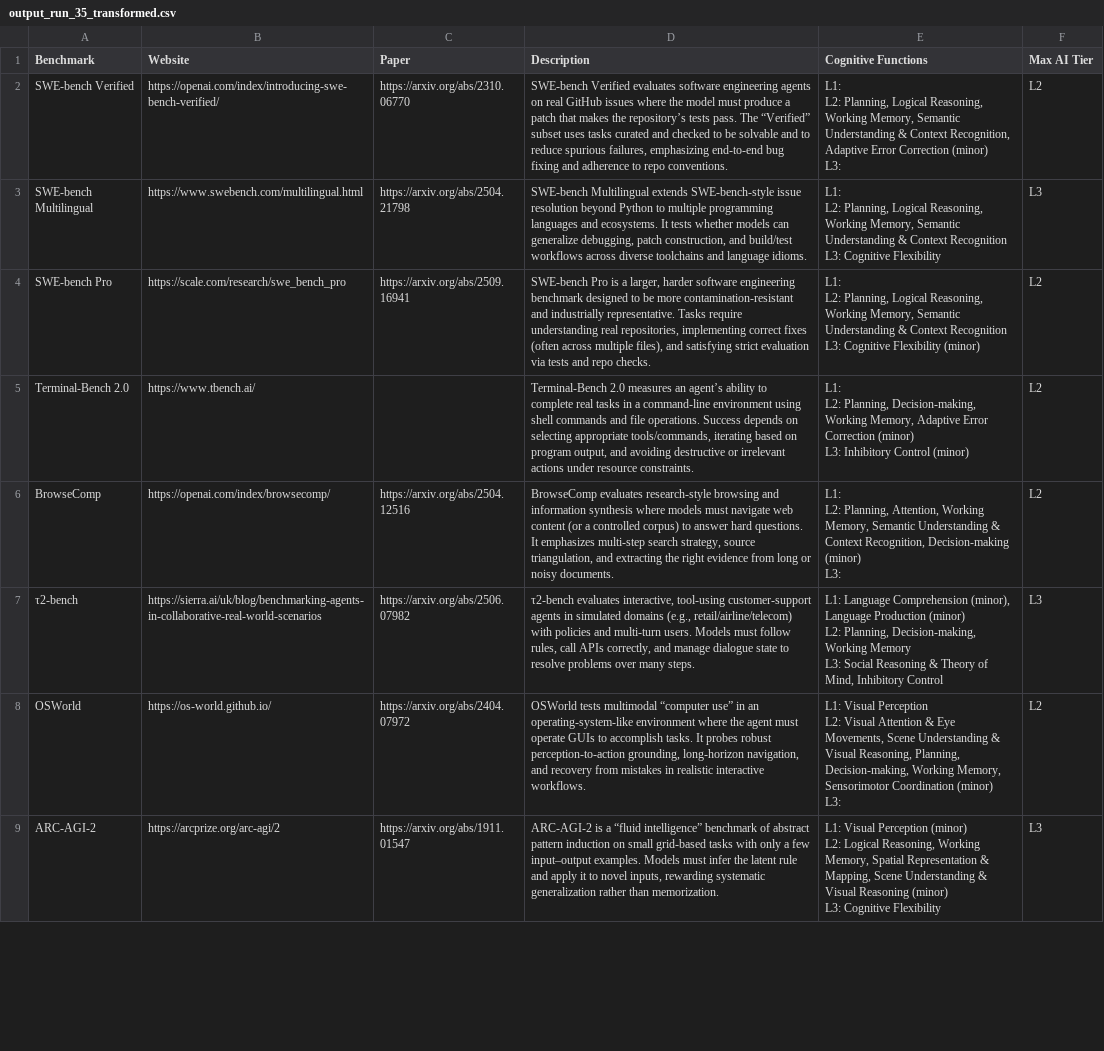
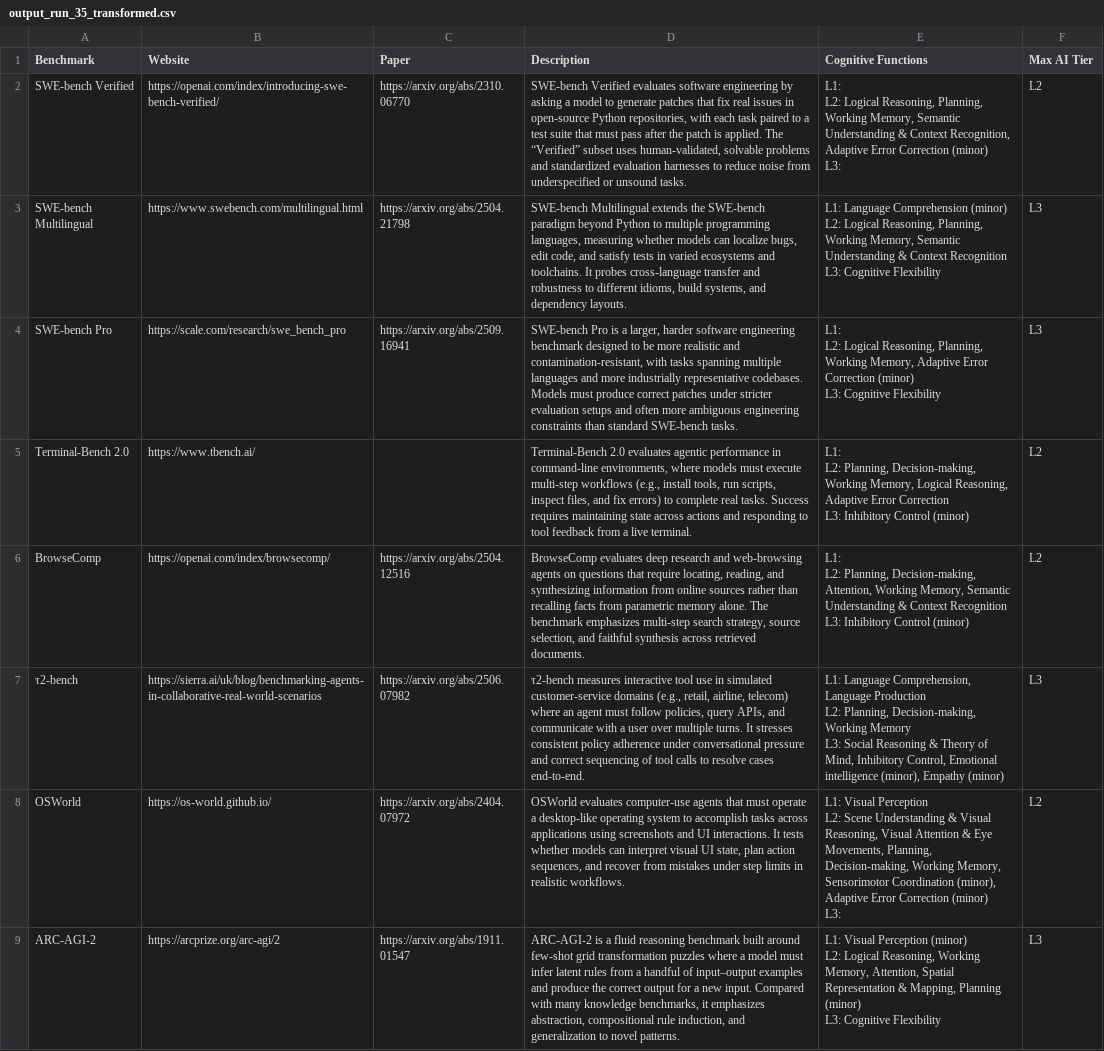
Before and after one commit to sean-escola/ai-benchmark-cognitive-analysis, a CSV file: run_all/output_run_35_transformed.csv, drawn as a sheet; only a part is shown; ↵ is a line break in a cell; the diff covers the shown part only; the diff names each change by its address in the sheet, - before the commit and + after, or states it on an @@ line.

```diff
--- a/run_all/output_run_35_transformed.csv
+++ b/run_all/output_run_35_transformed.csv
-D2 (Description): …software engineering agents on real GitHub issues where the model must produce a patch that makes the repository’s tests pass. The “Verified” subset uses tasks curated and checked to be solvable and to reduce spurious failures, emphasizing end-to-end bug fixing and adherence to repo conventions.
+D2 (Description): …software engineering by asking a model to generate patches that fix real issues in open-source Python repositories, with each task paired to a test suite that must pass after the patch is applied. The “Verified” subset uses human-validated, solvable problems and standardized evaluation harnesses to reduce noise from underspecified or unsound tasks.
-E2 (Cognitive Functions): L1: ↵ L2: Planning, Logical Reasoning, Working Memory,…
+E2 (Cognitive Functions): L1: ↵ L2: Logical Reasoning, Planning, Working Memory,…
-D3 (Description): …Multilingual extends SWE-bench-style issue resolution beyond Python to multiple programming languages and ecosystems. It tests whether models can generalize debugging, patch construction, and build/test workflows across diverse toolchains and language idioms.
+D3 (Description): …Multilingual extends the SWE-bench paradigm beyond Python to multiple programming languages, measuring whether models can localize bugs, edit code, and satisfy tests in varied ecosystems and toolchains. It probes cross-language transfer and robustness to different idioms, build systems, and dependency layouts.
-E3 (Cognitive Functions): L1: ↵ L2: Planning, Logical Reasoning, Working Memory,…
+E3 (Cognitive Functions): L1: Language Comprehension (minor) ↵ L2: Logical Reasoning, Planning, Working Memory,…
-D4 (Description): …be more contamination-resistant and industrially representative. Tasks require understanding real repositories, implementing correct fixes (often across multiple files), and satisfying strict evaluation via tests and repo checks.
+D4 (Description): …be more realistic and contamination-resistant, with tasks spanning multiple languages and more industrially representative codebases. Models must produce correct patches under stricter evaluation setups and often more ambiguous engineering constraints than standard SWE-bench tasks.
-E4 (Cognitive Functions): L1: ↵ L2: Planning, Logical Reasoning, Working Memory, Semantic Understanding & Context Recognition ↵ L3: Cognitive Flexibility (minor)
+E4 (Cognitive Functions): L1: ↵ L2: Logical Reasoning, Planning, Working Memory, Adaptive Error Correction (minor) ↵ L3: Cognitive Flexibility
-F4 (Max AI Tier): L2
+F4 (Max AI Tier): L3
-D5 (Description): Terminal-Bench 2.0 measures an agent’s ability to complete real tasks in a command-line environment using shell commands and file operations. Success depends on selecting appropriate tools/commands, iterating based on program output, and avoiding destructive or irrelevant actions under resource constraints.
+D5 (Description): Terminal-Bench 2.0 evaluates agentic performance in command-line environments, where models must execute multi-step workflows (e.g., install tools, run scripts, inspect files, and fix errors) to complete real tasks. Success requires maintaining state across actions and responding to tool feedback from a live terminal.
-E5 (Cognitive Functions): …Working Memory, Adaptive Error Correction (minor) ↵ L3: Inhibitory…
+E5 (Cognitive Functions): …Working Memory, Logical Reasoning, Adaptive Error Correction ↵ L3: Inhibitory…
-D6 (Description): BrowseComp evaluates research-style browsing and information synthesis where models must navigate web content (or a controlled corpus) to answer hard questions. It emphasizes multi-step search strategy, source triangulation, and extracting the right evidence from long or noisy documents.
+D6 (Description): BrowseComp evaluates deep research and web-browsing agents on questions that require locating, reading, and synthesizing information from online sources rather than recalling facts from parametric memory alone. The benchmark emphasizes multi-step search strategy, source selection, and faithful synthesis across retrieved documents.
-E6 (Cognitive Functions): …L2: Planning, Attention, Working Memory, Semantic Understanding & Context Recognition, Decision-making (minor) ↵ L3:
+E6 (Cognitive Functions): …L2: Planning, Decision-making, Attention, Working Memory, Semantic Understanding & Context Recognition ↵ L3: Inhibitory Control (minor)
-D7 (Description): τ2-bench evaluates interactive, tool-using customer-support agents in simulated domains (e.g., retail/airline/telecom) with policies and multi-turn users. Models must follow rules, call APIs correctly, and manage dialogue state to resolve problems over many steps.
+D7 (Description): τ2-bench measures interactive tool use in simulated customer-service domains (e.g., retail, airline, telecom) where an agent must follow policies, query APIs, and communicate with a user over multiple turns. It stresses consistent policy adherence under conversational pressure and correct sequencing of tool calls to resolve cases end-to-end.
-E7 (Cognitive Functions): L1: Language Comprehension (minor), Language Production (minor) ↵ L2: Planning, Decision-making, Working Memory ↵ L3: Social Reasoning & Theory of Mind, Inhibitory Control
+E7 (Cognitive Functions): L1: Language Comprehension, Language Production ↵ L2: Planning, Decision-making, Working Memory ↵ L3: Social Reasoning & Theory of Mind, Inhibitory Control, Emotional intelligence (minor), Empathy (minor)
-D8 (Description): OSWorld tests multimodal “computer use” in an operating-system-like environment where the agent must operate GUIs to accomplish tasks. It probes robust perception-to-action grounding, long-horizon navigation, and recovery from mistakes in realistic interactive workflows.
+D8 (Description): OSWorld evaluates computer-use agents that must operate a desktop-like operating system to accomplish tasks across applications using screenshots and UI interactions. It tests whether models can interpret visual UI state, plan action sequences, and recover from mistakes under step limits in realistic workflows.
-E8 (Cognitive Functions): …Perception ↵ L2: Visual Attention & Eye Movements, Scene Understanding & Visual Reasoning, Planning, Decision-making, Working Memory, Sensorimotor Coordination (minor) ↵ L3:
+E8 (Cognitive Functions): …Perception ↵ L2: Scene Understanding & Visual Reasoning, Visual Attention & Eye Movements, Planning, Decision-making, Working Memory, Sensorimotor Coordination (minor), Adaptive Error Correction (minor) ↵ L3:
-D9 (Description): …is a “fluid intelligence” benchmark of abstract pattern induction on small grid-based tasks with only a few input–output examples. Models must infer the latent rule and apply it to novel inputs, rewarding systematic generalization rather than memorization.
+D9 (Description): …is a fluid reasoning benchmark built around few-shot grid transformation puzzles where a model must infer latent rules from a handful of input–output examples and produce the correct output for a new input. Compared with many knowledge benchmarks, it emphasizes abstraction, compositional rule induction, and generalization to novel patterns.
-E9 (Cognitive Functions): …Working Memory, Spatial Representation & Mapping, Scene Understanding & Visual Reasoning (minor) ↵ L3:…
+E9 (Cognitive Functions): …Working Memory, Attention, Spatial Representation & Mapping, Planning (minor) ↵ L3:…
```
Also changed, not shown: 57 edited cells elsewhere in this file, run_all/output_run_12_transformed.csv, run_all/output_run_18_transformed.csv, 53 other files.
